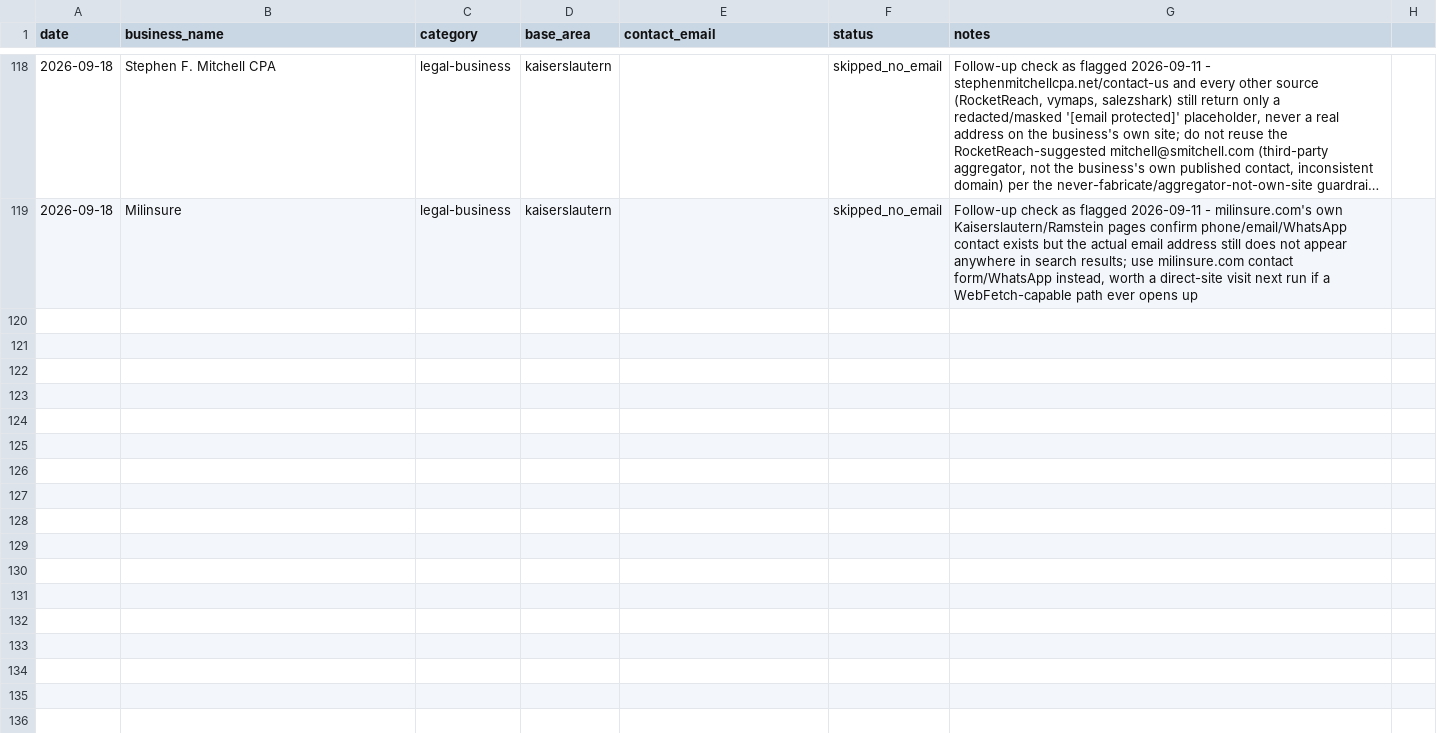
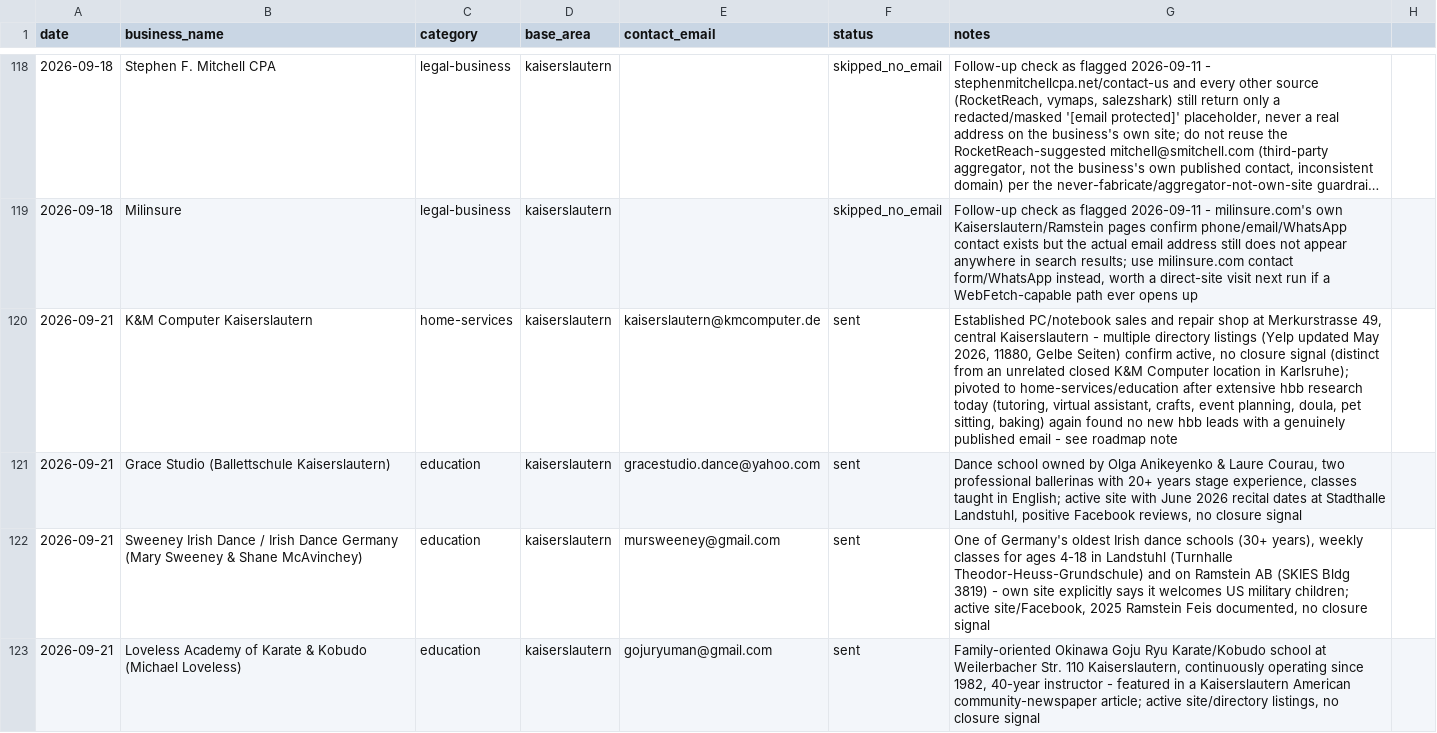
Before and after one commit to TerryL1971/European-Living-Astro, a CSV file: outreach/log.csv, drawn as a sheet; only a part is shown, gaps mark what is left out; long unchanged cells end in …; the diff covers the shown part only; the diff names each change by its address in the sheet, - before the commit and + after, or states it on an @@ line.

```diff
--- a/outreach/log.csv
+++ b/outreach/log.csv
+row 120: 2026-09-21 | K&M Computer Kaiserslautern | home-services | kaiserslautern | kaiserslautern@kmcomputer.de | sent | Established PC/notebook sales and repair shop at Merkurstrasse 49, central Kaiserslautern - multiple directory listings (Yelp updated May 2026, 11880, Gelbe Seiten) confirm active, no closure signal (distinct from an unrelated closed K&M Computer location in Karlsruhe); pivoted to home-services/education after extensive hbb research today (tutoring, virtual assistant, crafts, event planning, doula, pet sitting, baking) again found no new hbb leads with a genuinely published email - see roadmap note
+row 121: 2026-09-21 | Grace Studio (Ballettschule Kaiserslautern) | education | kaiserslautern | gracestudio.dance@yahoo.com | sent | Dance school owned by Olga Anikeyenko & Laure Courau, two professional ballerinas with 20+ years stage experience, classes taught in English; active site with June 2026 recital dates at Stadthalle Landstuhl, positive Facebook reviews, no closure signal
+row 122: 2026-09-21 | Sweeney Irish Dance / Irish Dance Germany (Mary Sweeney & Shane McAvinchey) | education | kaiserslautern | mursweeney@gmail.com | sent | One of Germany's oldest Irish dance schools (30+ years), weekly classes for ages 4-18 in Landstuhl (Turnhalle Theodor-Heuss-Grundschule) and on Ramstein AB (SKIES Bldg 3819) - own site explicitly says it welcomes US military children; active site/Facebook, 2025 Ramstein Feis documented, no closure signal
+row 123: 2026-09-21 | Loveless Academy of Karate & Kobudo (Michael Loveless) | education | kaiserslautern | gojuryuman@gmail.com | sent | Family-oriented Okinawa Goju Ryu Karate/Kobudo school at Weilerbacher Str. 110 Kaiserslautern, continuously operating since 1982, 40-year instructor - featured in a Kaiserslautern American community-newspaper article; active site/directory listings, no closure signal
```
Also changed, not shown: 4 added rows elsewhere in this file, 1 other file.
